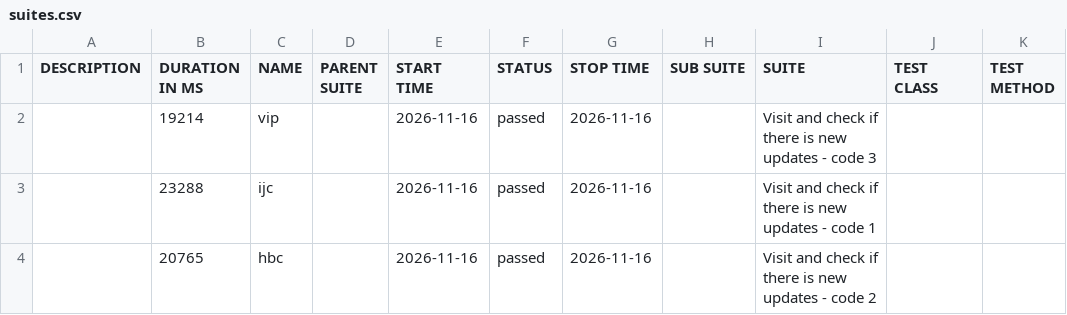
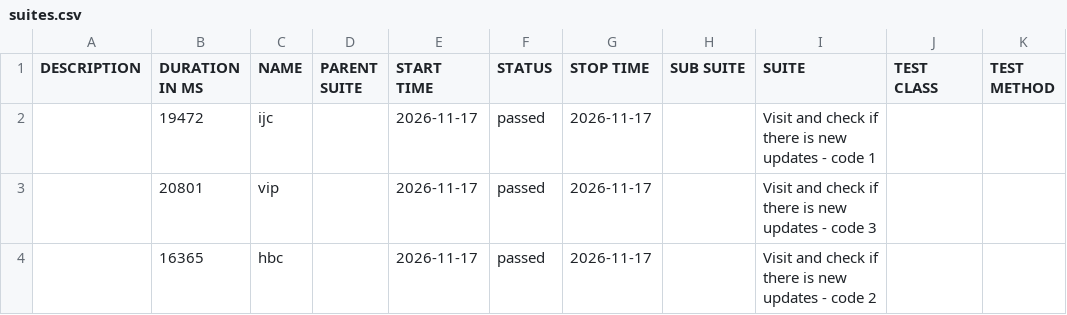
Before and after one commit to 11tdlong/repo11, a CSV file: tmp/allure-cypress/data/suites.csv, drawn as a sheet.

```diff
--- a/tmp/allure-cypress/data/suites.csv
+++ b/tmp/allure-cypress/data/suites.csv
@@ -1,4 +1,4 @@
 "DESCRIPTION","DURATION IN MS","NAME","PARENT SUITE","START TIME","STATUS","STOP TIME","SUB SUITE","SUITE","TEST CLASS","TEST METHOD"
-"","19214","vip","","2026-11-16","passed","2026-11-16","","Visit and check if there is new updates - code 3","",""
-"","23288","ijc","","2026-11-16","passed","2026-11-16","","Visit and check if there is new updates - code 1","",""
-"","20765","hbc","","2026-11-16","passed","2026-11-16","","Visit and check if there is new updates - code 2","",""
+"","19472","ijc","","2026-11-17","passed","2026-11-17","","Visit and check if there is new updates - code 1","",""
+"","20801","vip","","2026-11-17","passed","2026-11-17","","Visit and check if there is new updates - code 3","",""
+"","16365","hbc","","2026-11-17","passed","2026-11-17","","Visit and check if there is new updates - code 2","",""
```
Also changed, not shown: 21 other files.
